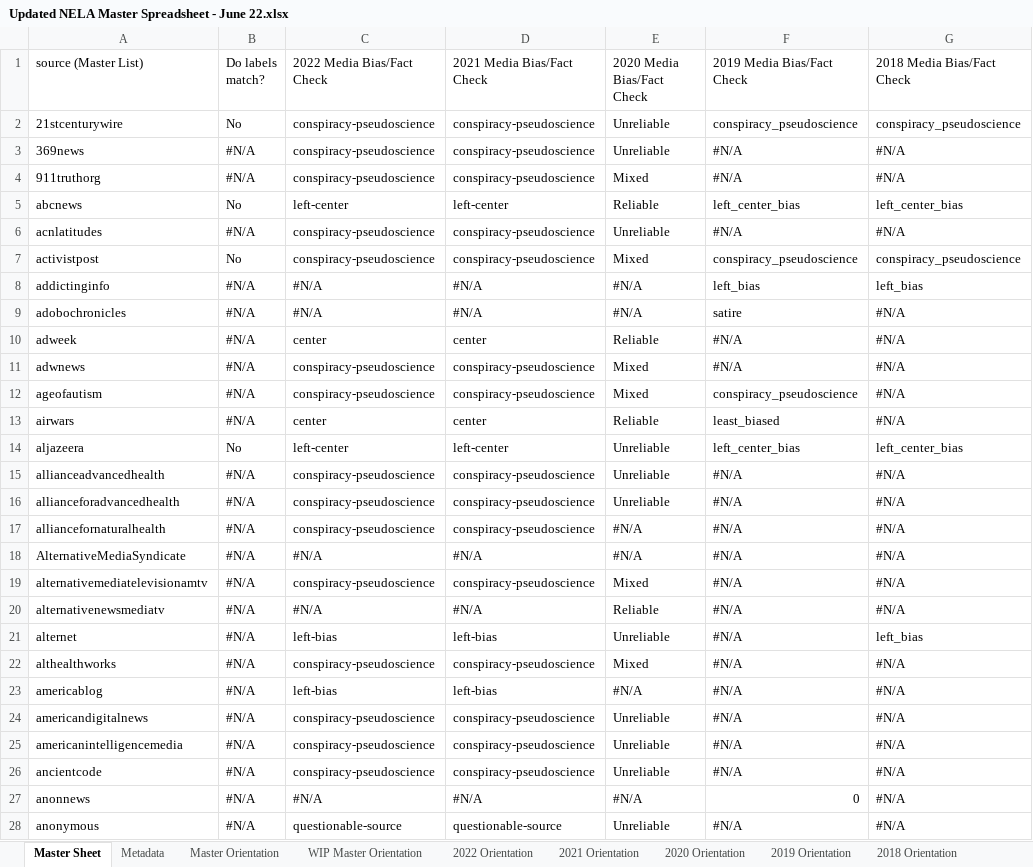
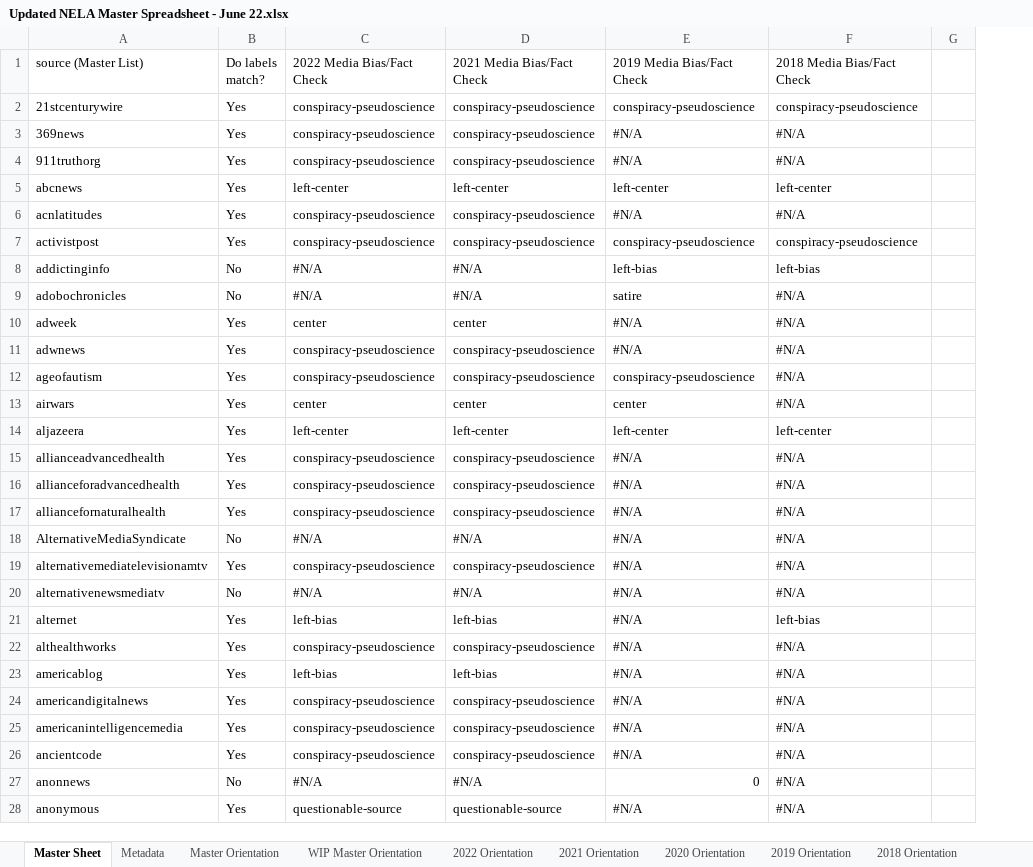
Before and after one commit to akil-h/CCAMO, an Excel workbook: Data/Updated NELA Master Spreadsheet - June 22.xlsx, sheet Master Sheet, drawn as a sheet; only a part is shown; values as stored, in another font and other column widths than the file's, no cell formats; removed rows and columns are numbered as before the commit, all else as after; the diff covers the shown part only; the diff names each change by its address in the sheet, - before the commit and + after, or states it on an @@ line.

Commit message:
Updated Labeling script

```diff
--- a/Data/Updated NELA Master Spreadsheet - June 22.xlsx (sheet Master Sheet)
+++ b/Data/Updated NELA Master Spreadsheet - June 22.xlsx (sheet Master Sheet)
-column E (2020 Media Bias/Fact Check), rows 2-28: Unreliable | Unreliable | Mixed | Reliable | Unreliable | Mixed | #N/A | #N/A | Reliable | Mixed | Mixed | Reliable | Unreliable | Unreliable | Unreliable | #N/A | #N/A | Mixed | Reliable | Unreliable | Mixed | #N/A | Unreliable | Unreliable | Unreliable | #N/A | Unreliable
+column G, empty
-B2 (Do labels match?): No
+B2 (Do labels match?): Yes
-E2 (2019 Media Bias/Fact Check): conspiracy_pseudoscience
+E2 (2019 Media Bias/Fact Check): conspiracy-pseudoscience
-F2 (2018 Media Bias/Fact Check): conspiracy_pseudoscience
+F2 (2018 Media Bias/Fact Check): conspiracy-pseudoscience
-B3:B4 (Do labels match?): #N/A
+B3:B4 (Do labels match?): Yes
-B5 (Do labels match?): No
+B5 (Do labels match?): Yes
-E5 (2019 Media Bias/Fact Check): left_center_bias
+E5 (2019 Media Bias/Fact Check): left-center
-F5 (2018 Media Bias/Fact Check): left_center_bias
+F5 (2018 Media Bias/Fact Check): left-center
-B6 (Do labels match?): #N/A
+B6 (Do labels match?): Yes
-B7 (Do labels match?): No
+B7 (Do labels match?): Yes
-E7 (2019 Media Bias/Fact Check): conspiracy_pseudoscience
+E7 (2019 Media Bias/Fact Check): conspiracy-pseudoscience
-F7 (2018 Media Bias/Fact Check): conspiracy_pseudoscience
+F7 (2018 Media Bias/Fact Check): conspiracy-pseudoscience
-B8:B9 (Do labels match?): #N/A
+B8:B9 (Do labels match?): No
-E8 (2019 Media Bias/Fact Check): left_bias
+E8 (2019 Media Bias/Fact Check): left-bias
-F8 (2018 Media Bias/Fact Check): left_bias
+F8 (2018 Media Bias/Fact Check): left-bias
-B10:B13 (Do labels match?): #N/A
+B10:B13 (Do labels match?): Yes
-E12 (2019 Media Bias/Fact Check): conspiracy_pseudoscience
+E12 (2019 Media Bias/Fact Check): conspiracy-pseudoscience
-E13 (2019 Media Bias/Fact Check): least_biased
+E13 (2019 Media Bias/Fact Check): center
-B14 (Do labels match?): No
+B14 (Do labels match?): Yes
-E14 (2019 Media Bias/Fact Check): left_center_bias
+E14 (2019 Media Bias/Fact Check): left-center
-F14 (2018 Media Bias/Fact Check): left_center_bias
+F14 (2018 Media Bias/Fact Check): left-center
-B15:B17 (Do labels match?): #N/A
+B15:B17 (Do labels match?): Yes
-B18 (Do labels match?): #N/A
+B18 (Do labels match?): No
-B19 (Do labels match?): #N/A
+B19 (Do labels match?): Yes
-B20 (Do labels match?): #N/A
+B20 (Do labels match?): No
-B21:B26 (Do labels match?): #N/A
+B21:B26 (Do labels match?): Yes
-F21 (2018 Media Bias/Fact Check): left_bias
+F21 (2018 Media Bias/Fact Check): left-bias
-B27 (Do labels match?): #N/A
+B27 (Do labels match?): No
-B28 (Do labels match?): #N/A
+B28 (Do labels match?): Yes
```
Also changed, not shown: 736 edited cells elsewhere in this sheet, sheet 2019 Orientation, sheet 2018 Orientation, cell formats, formulas that keep their value, 4 other files.
